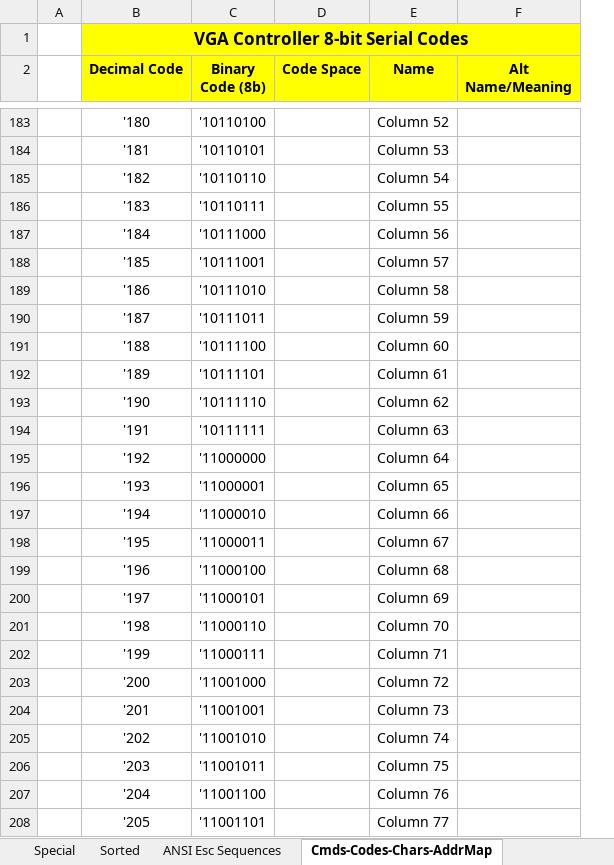
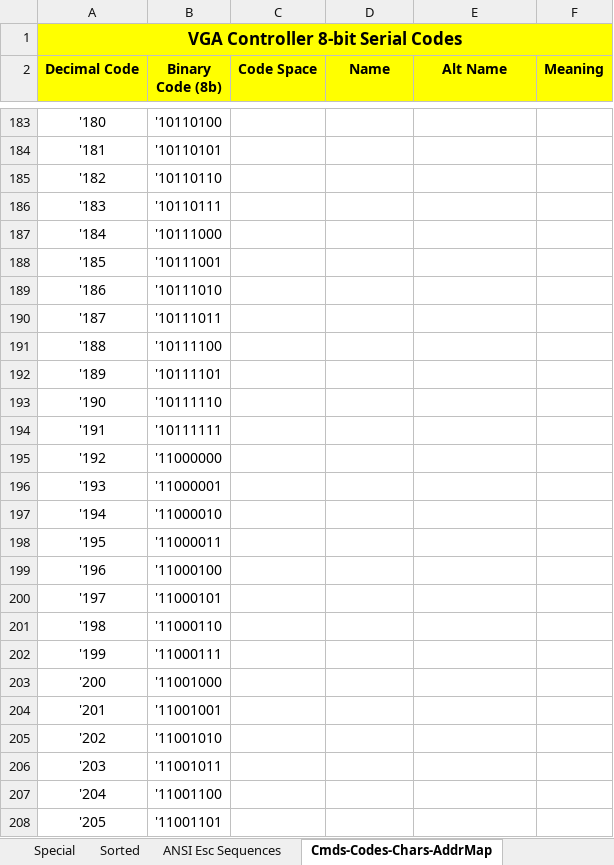
Before and after one commit to hacksterous/vgaminikbd, an Excel workbook: docs/character-codes.xlsx, sheet Cmds-Codes-Chars-AddrMap, drawn as a sheet; only a part is shown, gaps mark what is left out; values as stored, in another font and other column widths than the file's, no borders; removed rows and columns are numbered as before the commit, all else as after; the diff covers the shown part only; the diff names each change by its address in the sheet, - before the commit and + after, or states it on an @@ line.

```diff
--- a/docs/character-codes.xlsx (sheet Cmds-Codes-Chars-AddrMap)
+++ b/docs/character-codes.xlsx (sheet Cmds-Codes-Chars-AddrMap)
-column A, empty
+column F (Meaning), empty
-E2: Alt Name/Meaning
+E2: Alt Name
-D183 (Name): Column 52
+D183 (Name): (empty)
-D184 (Name): Column 53
+D184 (Name): (empty)
-D185 (Name): Column 54
+D185 (Name): (empty)
-D186 (Name): Column 55
+D186 (Name): (empty)
-D187 (Name): Column 56
+D187 (Name): (empty)
-D188 (Name): Column 57
+D188 (Name): (empty)
-D189 (Name): Column 58
+D189 (Name): (empty)
-D190 (Name): Column 59
+D190 (Name): (empty)
-D191 (Name): Column 60
+D191 (Name): (empty)
-D192 (Name): Column 61
+D192 (Name): (empty)
-D193 (Name): Column 62
+D193 (Name): (empty)
-D194 (Name): Column 63
+D194 (Name): (empty)
-D195 (Name): Column 64
+D195 (Name): (empty)
-D196 (Name): Column 65
+D196 (Name): (empty)
-D197 (Name): Column 66
+D197 (Name): (empty)
-D198 (Name): Column 67
+D198 (Name): (empty)
-D199 (Name): Column 68
+D199 (Name): (empty)
-D200 (Name): Column 69
+D200 (Name): (empty)
-D201 (Name): Column 70
+D201 (Name): (empty)
-D202 (Name): Column 71
+D202 (Name): (empty)
-D203 (Name): Column 72
+D203 (Name): (empty)
-D204 (Name): Column 73
+D204 (Name): (empty)
-D205 (Name): Column 74
+D205 (Name): (empty)
-D206 (Name): Column 75
+D206 (Name): (empty)
-D207 (Name): Column 76
+D207 (Name): (empty)
-D208 (Name): Column 77
+D208 (Name): (empty)
```
Also changed, not shown: 116 edited cells and merged cells elsewhere in this sheet, 18 other files.
